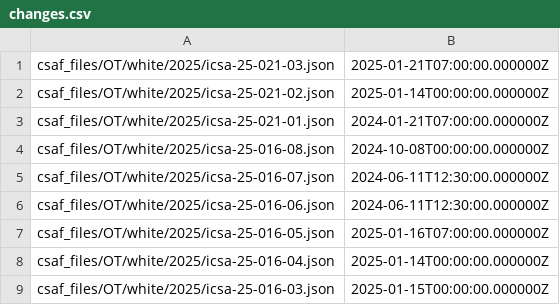
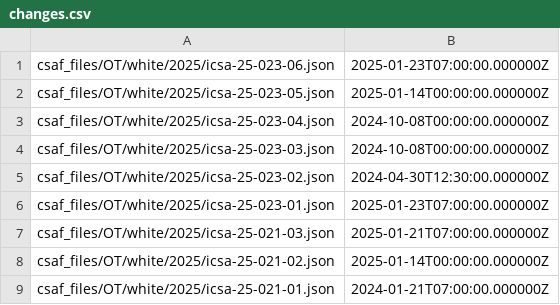
Before and after one commit to sthagen/cisagov-CSAF, a CSV file: csaf_files/OT/white/changes.csv, drawn as a sheet; only a part is shown; the shorter side is filled out with more unchanged rows.

Commit message:
CSAFs for Jan 23 Publication

```diff
--- a/csaf_files/OT/white/changes.csv
+++ b/csaf_files/OT/white/changes.csv
@@ -1 +1,7 @@
+csaf_files/OT/white/2025/icsa-25-023-06.json,2025-01-23T07:00:00.000000Z
+csaf_files/OT/white/2025/icsa-25-023-05.json,2025-01-14T00:00:00.000000Z
+csaf_files/OT/white/2025/icsa-25-023-04.json,2024-10-08T00:00:00.000000Z
+csaf_files/OT/white/2025/icsa-25-023-03.json,2024-10-08T00:00:00.000000Z
+csaf_files/OT/white/2025/icsa-25-023-02.json,2024-04-30T12:30:00.000000Z
+csaf_files/OT/white/2025/icsa-25-023-01.json,2025-01-23T07:00:00.000000Z
 csaf_files/OT/white/2025/icsa-25-021-03.json,2025-01-21T07:00:00.000000Z
```
Also changed, not shown: 20 other files.
